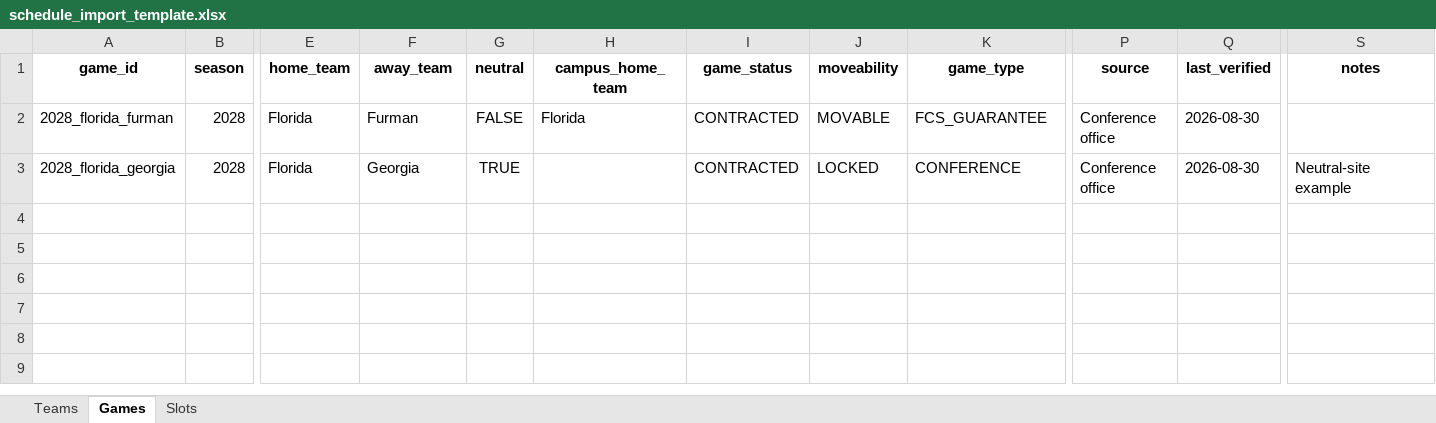
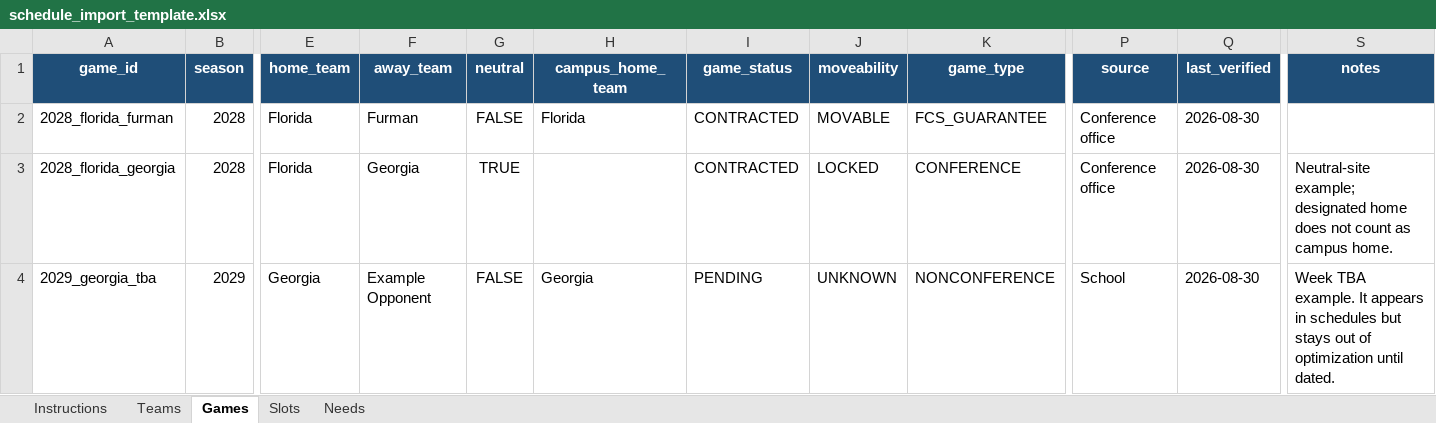
Before and after one commit to matthewjevans12-tech/schedule-optimizer-, an Excel workbook: schedule_import_template.xlsx, sheet Games, drawn as a sheet; only a part is shown, gaps mark what is left out; values as stored, in another font and other column widths than the file's, no borders; rows hold the shown columns only; the diff covers the shown part only; the diff names each change by its address in the sheet, - before the commit and + after, or states it on an @@ line.

```diff
--- a/schedule_import_template.xlsx (sheet Games)
+++ b/schedule_import_template.xlsx (sheet Games)
+sheet tab: Instructions
+sheet tab: Needs
@@ A1:S1 fill: none → #1F4E78, text colour: black → #FFFFFF @@
-S3 (notes): Neutral-site example
+S3 (notes): Neutral-site example; designated home does not count as campus home.
+row 4: 2029_georgia_tba | 2029 | Georgia | Example Opponent | FALSE | Georgia | PENDING | UNKNOWN | NONCONFERENCE | School | 2026-08-30 | Week TBA example. It appears in schedules but stays out of optimization until dated.
```
Also changed, not shown: cell formats elsewhere in this sheet, sheet Teams, sheet Slots.
